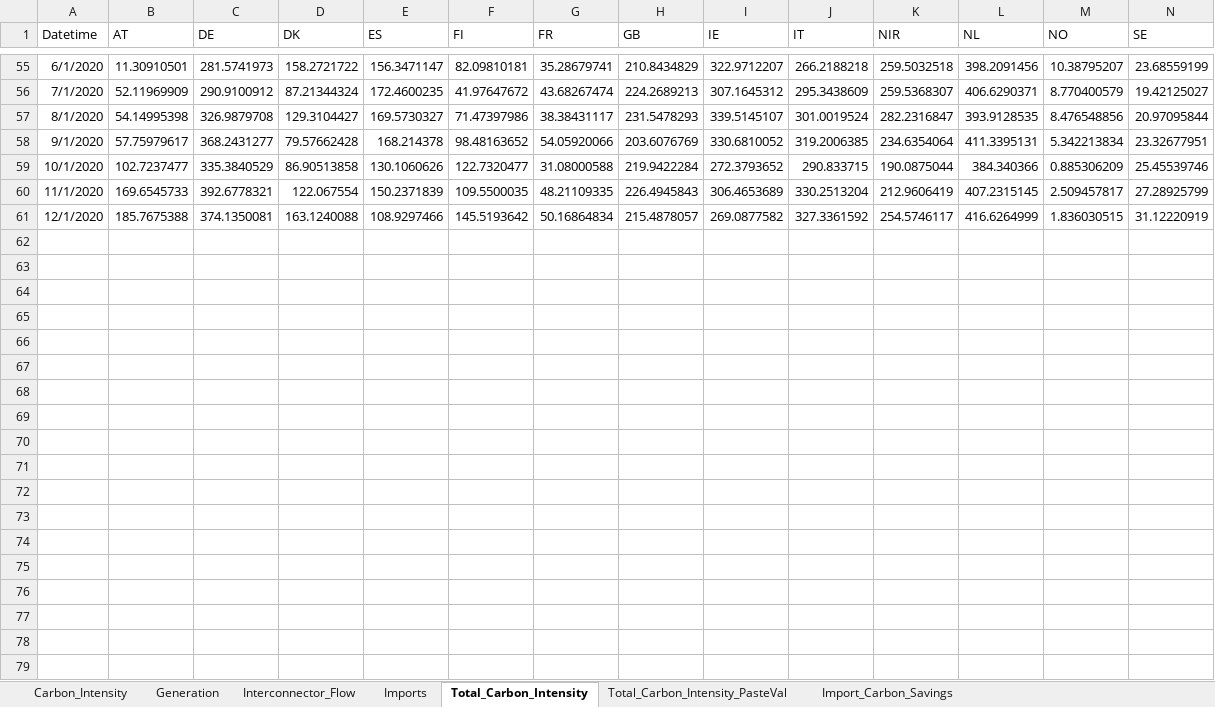
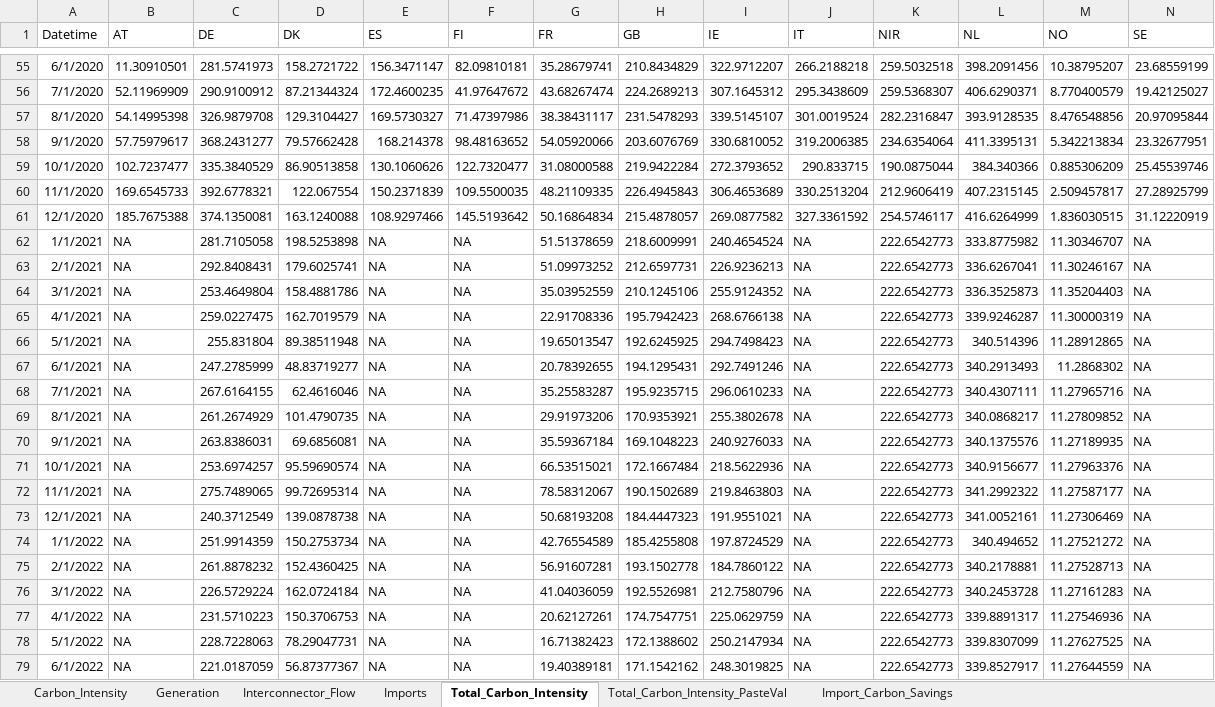
Before and after one commit to LuciaLujia/NationalGrid.A09, an Excel workbook: LondonLAB/Total_Carbon_Intensity_2016-2020 .xlsx, sheet Total_Carbon_Intensity, drawn as a sheet; only a part is shown, gaps mark what is left out; values as stored, in another font and other column widths than the file's, no borders; charts and pictures not drawn; rows hold the shown columns only; the diff covers the shown part only; the diff names each change by its address in the sheet, - before the commit and + after, or states it on an @@ line.

```diff
--- a/LondonLAB/Total_Carbon_Intensity_2016-2020 .xlsx (sheet Total_Carbon_Intensity)
+++ b/LondonLAB/Total_Carbon_Intensity_2016-2020 .xlsx (sheet Total_Carbon_Intensity)
+row 62: 1/1/2021 | NA | 281.7105058 | 198.5253898 | NA | NA | 51.51378659 | 218.6009991 | 240.4654524 | NA | 222.6542773 | 333.8775982 | 11.30346707 | NA
+row 63: 2/1/2021 | NA | 292.8408431 | 179.6025741 | NA | NA | 51.09973252 | 212.6597731 | 226.9236213 | NA | 222.6542773 | 336.6267041 | 11.30246167 | NA
+row 64: 3/1/2021 | NA | 253.4649804 | 158.4881786 | NA | NA | 35.03952559 | 210.1245106 | 255.9124352 | NA | 222.6542773 | 336.3525873 | 11.35204403 | NA
+row 65: 4/1/2021 | NA | 259.0227475 | 162.7019579 | NA | NA | 22.91708336 | 195.7942423 | 268.6766138 | NA | 222.6542773 | 339.9246287 | 11.30000319 | NA
+row 66: 5/1/2021 | NA | 255.831804 | 89.38511948 | NA | NA | 19.65013547 | 192.6245925 | 294.7498423 | NA | 222.6542773 | 340.514396 | 11.28912865 | NA
+row 67: 6/1/2021 | NA | 247.2785999 | 48.83719277 | NA | NA | 20.78392655 | 194.1295431 | 292.7491246 | NA | 222.6542773 | 340.2913493 | 11.2868302 | NA
+row 68: 7/1/2021 | NA | 267.6164155 | 62.4616046 | NA | NA | 35.25583287 | 195.9235715 | 296.0610233 | NA | 222.6542773 | 340.4307111 | 11.27965716 | NA
+row 69: 8/1/2021 | NA | 261.2674929 | 101.4790735 | NA | NA | 29.91973206 | 170.9353921 | 255.3802678 | NA | 222.6542773 | 340.0868217 | 11.27809852 | NA
+row 70: 9/1/2021 | NA | 263.8386031 | 69.6856081 | NA | NA | 35.59367184 | 169.1048223 | 240.9276033 | NA | 222.6542773 | 340.1375576 | 11.27189935 | NA
+row 71: 10/1/2021 | NA | 253.6974257 | 95.59690574 | NA | NA | 66.53515021 | 172.1667484 | 218.5622936 | NA | 222.6542773 | 340.9156677 | 11.27963376 | NA
+row 72: 11/1/2021 | NA | 275.7489065 | 99.72695314 | NA | NA | 78.58312067 | 190.1502689 | 219.8463803 | NA | 222.6542773 | 341.2992322 | 11.27587177 | NA
+row 73: 12/1/2021 | NA | 240.3712549 | 139.0878738 | NA | NA | 50.68193208 | 184.4447323 | 191.9551021 | NA | 222.6542773 | 341.0052161 | 11.27306469 | NA
+row 74: 1/1/2022 | NA | 251.9914359 | 150.2753734 | NA | NA | 42.76554589 | 185.4255808 | 197.8724529 | NA | 222.6542773 | 340.494652 | 11.27521272 | NA
+row 75: 2/1/2022 | NA | 261.8878232 | 152.4360425 | NA | NA | 56.91607281 | 193.1502778 | 184.7860122 | NA | 222.6542773 | 340.2178881 | 11.27528713 | NA
+row 76: 3/1/2022 | NA | 226.5729224 | 162.0724184 | NA | NA | 41.04036059 | 192.5526981 | 212.7580796 | NA | 222.6542773 | 340.2453728 | 11.27161283 | NA
+row 77: 4/1/2022 | NA | 231.5710223 | 150.3706753 | NA | NA | 20.62127261 | 174.7547751 | 225.0629759 | NA | 222.6542773 | 339.8891317 | 11.27546936 | NA
+row 78: 5/1/2022 | NA | 228.7228063 | 78.29047731 | NA | NA | 16.71382423 | 172.1388602 | 250.2147934 | NA | 222.6542773 | 339.8307099 | 11.27627525 | NA
+row 79: 6/1/2022 | NA | 221.0187059 | 56.87377367 | NA | NA | 19.40389181 | 171.1542162 | 248.3019825 | NA | 222.6542773 | 339.8527917 | 11.27644559 | NA
```
Also changed, not shown: 42 added rows and 1 edited cell elsewhere in this sheet, sheet Total_Carbon_Intensity_PasteVal, formulas that keep their value, charts or pictures, LondonLAB/Total_Zero_Carbon_2016-2020.xlsx, 7 other files.
